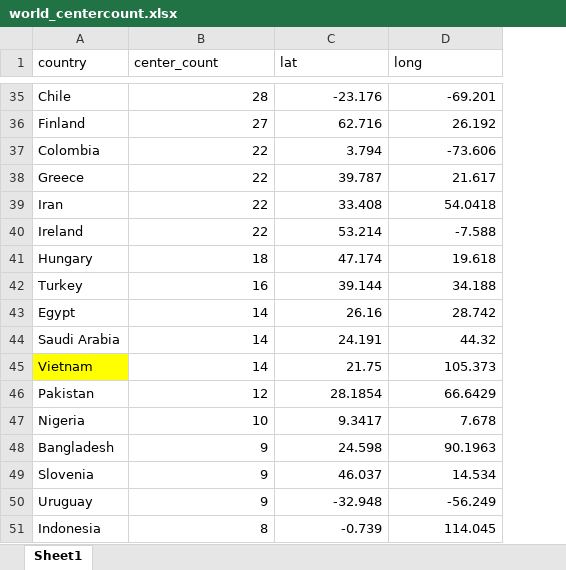
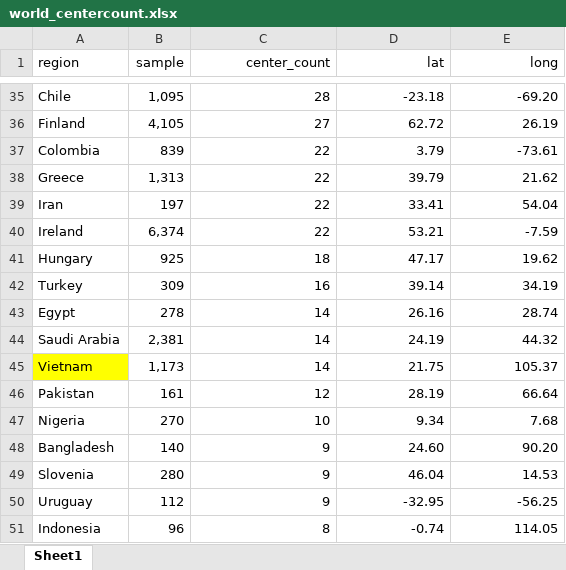
Before and after one commit to CDCgov/PASS, an Excel workbook: SGMC/rstudio_maps/data/world_centercount.xlsx, sheet Sheet1, drawn as a sheet; only a part is shown, gaps mark what is left out; values as stored, in another font and other column widths than the file's, no borders; addresses are those after the commit; the diff covers the shown part only; the diff names each change by its address in the sheet, - before the commit and + after, or states it on an @@ line.

```diff
--- a/SGMC/rstudio_maps/data/world_centercount.xlsx (sheet Sheet1)
+++ b/SGMC/rstudio_maps/data/world_centercount.xlsx (sheet Sheet1)
+column B (sample), rows 35-51: 1,095 | 4,105 | 839 | 1,313 | 197 | 6,374 | 925 | 309 | 278 | 2,381 | 1,173 | 161 | 270 | 140 | 280 | 112 | 96
-A1: country
+A1: region
-C1:E1 alignment: left
+C1:E1 alignment: right
-D35 (lat): -23.176
+D35 (lat): -23.18
-E35 (long): -69.201
+E35 (long): -69.20
-D36 (lat): 62.716
+D36 (lat): 62.72
-E36 (long): 26.192
+E36 (long): 26.19
-D37 (lat): 3.794
+D37 (lat): 3.79
-E37 (long): -73.606
+E37 (long): -73.61
-D38 (lat): 39.787
+D38 (lat): 39.79
-E38 (long): 21.617
+E38 (long): 21.62
-D39 (lat): 33.408
+D39 (lat): 33.41
-E39 (long): 54.0418
+E39 (long): 54.04
-D40 (lat): 53.214
+D40 (lat): 53.21
-E40 (long): -7.588
+E40 (long): -7.59
-D41 (lat): 47.174
+D41 (lat): 47.17
-E41 (long): 19.618
+E41 (long): 19.62
-D42 (lat): 39.144
+D42 (lat): 39.14
-E42 (long): 34.188
+E42 (long): 34.19
-E43 (long): 28.742
+E43 (long): 28.74
-D44 (lat): 24.191
+D44 (lat): 24.19
-E45 (long): 105.373
+E45 (long): 105.37
-D46 (lat): 28.1854
+D46 (lat): 28.19
-E46 (long): 66.6429
+E46 (long): 66.64
-D47 (lat): 9.3417
+D47 (lat): 9.34
-E47 (long): 7.678
+E47 (long): 7.68
-D48 (lat): 24.598
+D48 (lat): 24.60
-E48 (long): 90.1963
+E48 (long): 90.20
-D49 (lat): 46.037
+D49 (lat): 46.04
-E49 (long): 14.534
+E49 (long): 14.53
-D50 (lat): -32.948
+D50 (lat): -32.95
-E50 (long): -56.249
+E50 (long): -56.25
-D51 (lat): -0.739
+D51 (lat): -0.74
-E51 (long): 114.045
+E51 (long): 114.05
```
Also changed, not shown: 155 edited cells elsewhere in this sheet, SGMC/data/output/cleaned_chatgpt_results_1.xlsx, 10 other files.
